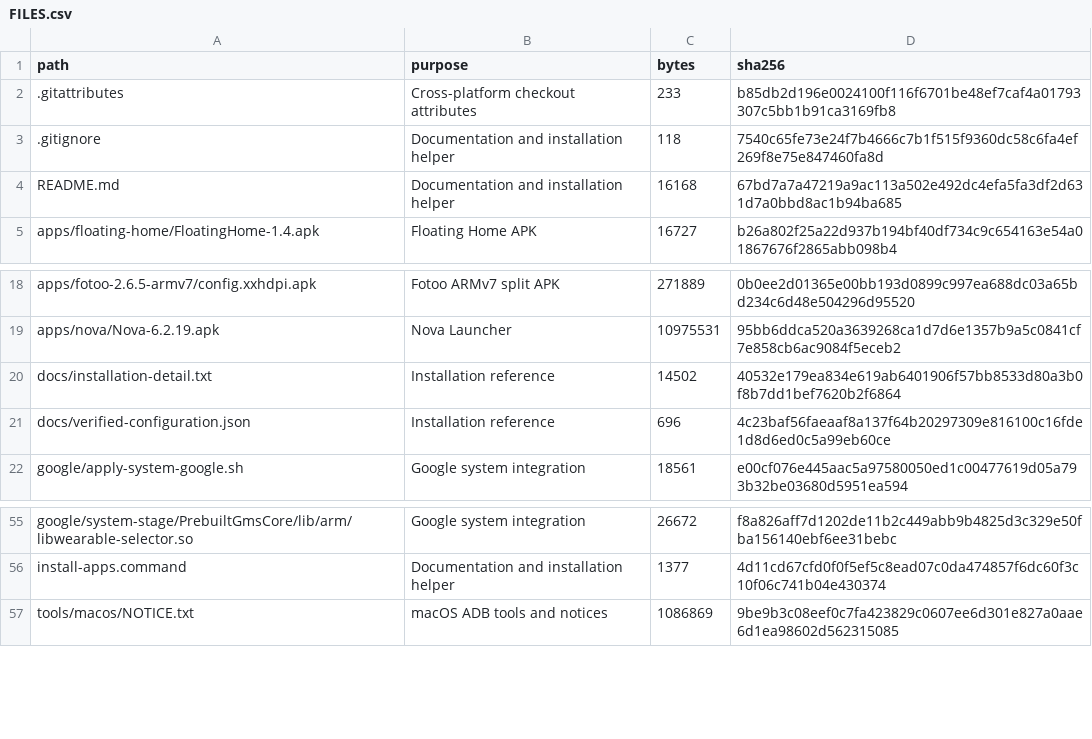
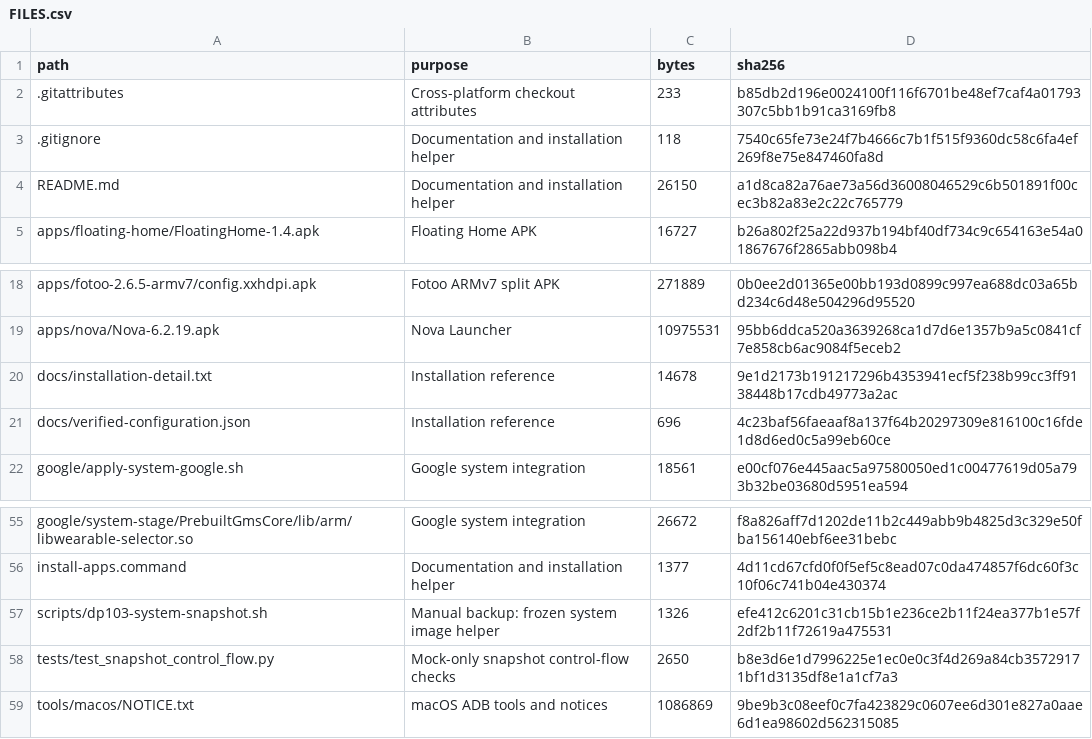
Before and after one commit to goldenman-kr/frameo-to-fotoo, a CSV file: FILES.csv, drawn as a sheet; only a part is shown, gaps mark what is left out.

Commit message:
Let DP103 owners verify a backup before adding Google system apps
Constraint: Manual backup must work from Windows without binary shell redirection and must not write block devices.
Directive: Confirm the DP103 partition layout and recovery access before any system integration; never restore onto a mounted system.
Tested: Five mock-only snapshot control-flow cases; Bash/Android shell example syntax; all 61 file checksums.
Not-tested: Running the guarded helper on hardware, Windows execution, or raw-image restoration.
Confidence: high
Scope-risk: moderate

```diff
--- a/FILES.csv
+++ b/FILES.csv
@@ -3,3 +3,3 @@
 .gitignore,Documentation and installation helper,118,7540c65fe73e24f7b4666c7b1f515f9360dc58c6fa4ef269f8e75e847460fa8d
-README.md,Documentation and installation helper,16168,67bd7a7a47219a9ac113a502e492dc4efa5fa3df2d631d7a0bbd8ac1b94ba685
+README.md,Documentation and installation helper,26150,a1d8ca82a76ae73a56d36008046529c6b501891f00cec3b82a83e2c22c765779
 apps/floating-home/FloatingHome-1.4.apk,Floating Home APK,16727,b26a802f25a22d937b194bf40df734c9c654163e54a01867676f2865abb098b4
@@ -19,3 +19,3 @@ apps/fotoo-2.6.5-armv7/config.xxhdpi.apk,Fotoo ARMv7 split APK,271889,0b0ee2d013
 apps/nova/Nova-6.2.19.apk,Nova Launcher,10975531,95bb6ddca520a3639268ca1d7d6e1357b9a5c0841cf7e858cb6ac9084f5eceb2
-docs/installation-detail.txt,Installation reference,14502,40532e179ea834e619ab6401906f57bb8533d80a3b0f8b7dd1bef7620b2f6864
+docs/installation-detail.txt,Installation reference,14678,9e1d2173b191217296b4353941ecf5f238b99cc3ff9138448b17cdb49773a2ac
 docs/verified-configuration.json,Installation reference,696,4c23baf56faeaaf8a137f64b20297309e816100c16fde1d8d6ed0c5a99eb60ce
@@ -56,2 +56,4 @@ google/system-stage/PrebuiltGmsCore/lib/arm/libwearable-selector.so,Google syste
 install-apps.command,Documentation and installation helper,1377,4d11cd67cfd0f0f5ef5c8ead07c0da474857f6dc60f3c10f06c741b04e430374
+scripts/dp103-system-snapshot.sh,Manual backup: frozen system image helper,1326,efe412c6201c31cb15b1e236ce2b11f24ea377b1e57f2df2b11f72619a475531
+tests/test_snapshot_control_flow.py,Mock-only snapshot control-flow checks,2650,b8e3d6e1d7996225e1ec0e0c3f4d269a84cb35729171bf1d3135df8e1a1cf7a3
 tools/macos/NOTICE.txt,macOS ADB tools and notices,1086869,9be9b3c08eef0c7fa423829c0607ee6d301e827a0aae6d1ea98602d562315085
```
Also changed, not shown: 5 other files.
